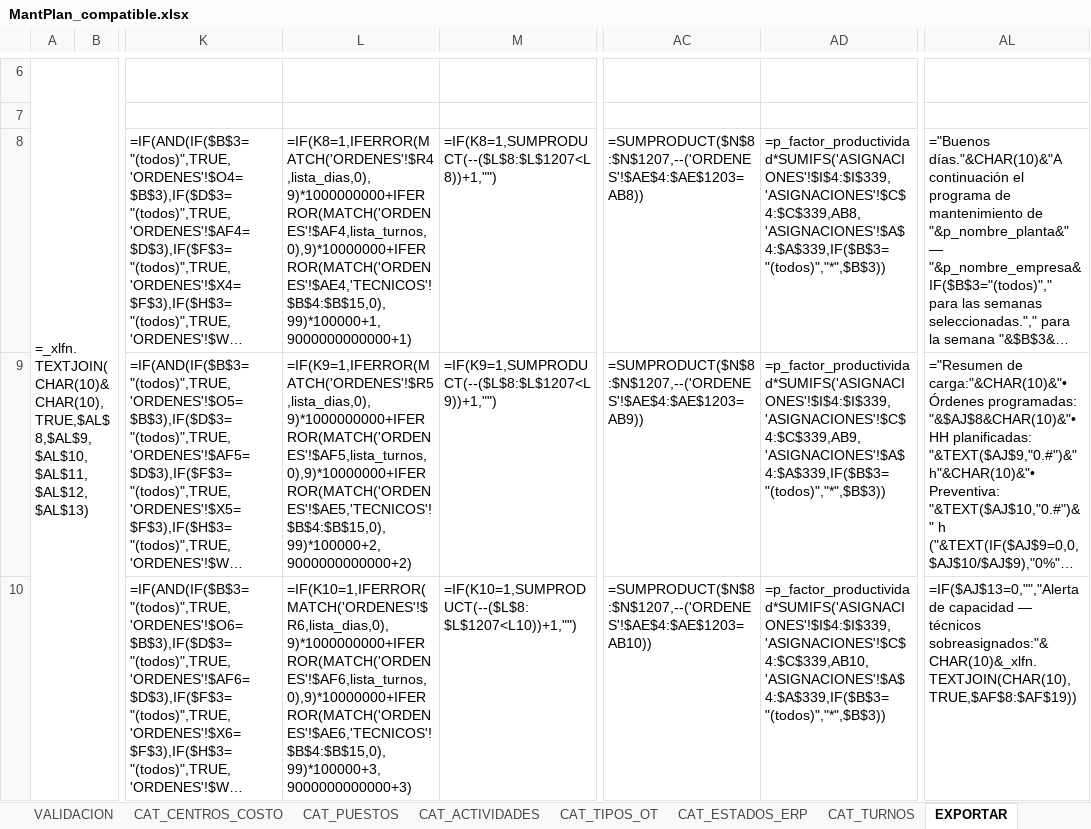
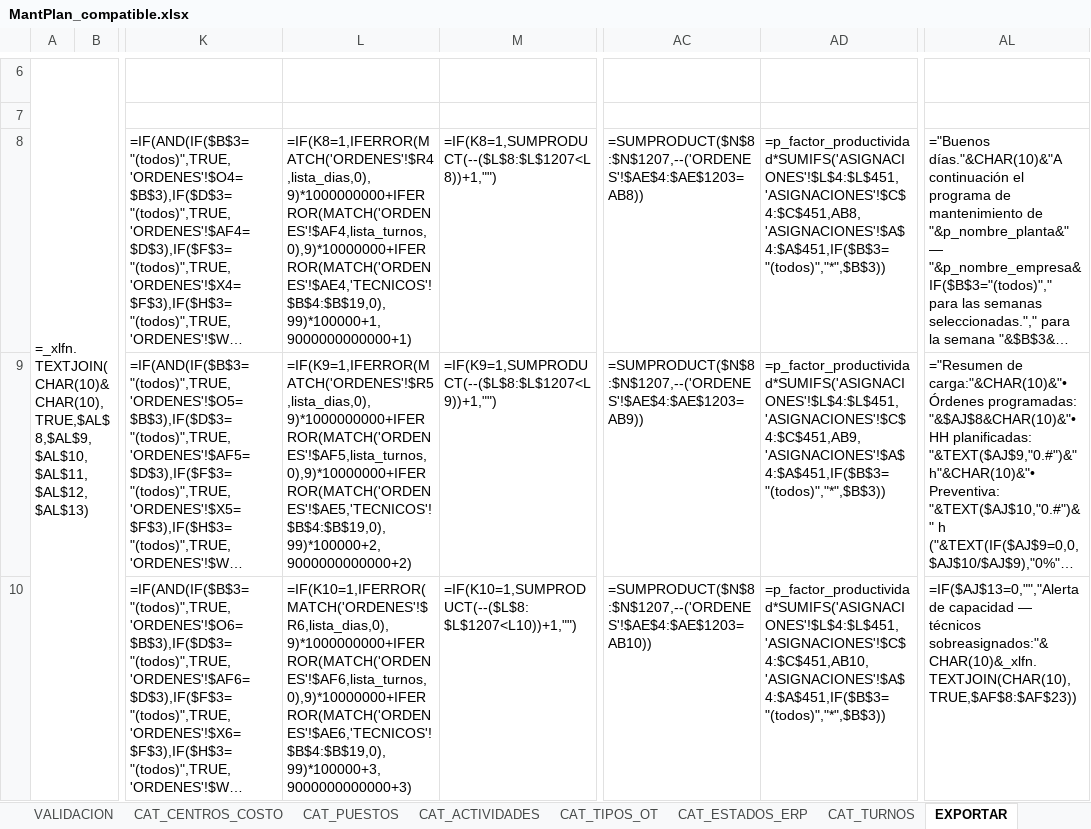
Before and after one commit to Crysthian04/Creacion-de-Notepad, an Excel workbook: mantplan/MantPlan_compatible.xlsx, sheet EXPORTAR, drawn as a sheet; only a part is shown, gaps mark what is left out; long unchanged cells end in …; values as stored, in another font and other column widths than the file's, no borders; formulas without a stored value are shown as written; the diff covers the shown part only; the diff names each change by its address in the sheet, - before the commit and + after, or states it on an @@ line.

```diff
--- a/mantplan/MantPlan_compatible.xlsx (sheet EXPORTAR)
+++ b/mantplan/MantPlan_compatible.xlsx (sheet EXPORTAR)
-L8: =IF(K8=1,IFERROR(MATCH('ORDENES'!$R4,lista_dias,0),9)*1000000000+IFERROR(MATCH('ORDENES'!$AF4,lista_turnos,0),9)*10000000+IFERROR(MATCH('ORDENES'!$AE4,'TECNICOS'!$B$4:$B$15,0),99)*100000+1,9000000000000+1)
+L8: =IF(K8=1,IFERROR(MATCH('ORDENES'!$R4,lista_dias,0),9)*1000000000+IFERROR(MATCH('ORDENES'!$AF4,lista_turnos,0),9)*10000000+IFERROR(MATCH('ORDENES'!$AE4,'TECNICOS'!$B$4:$B$19,0),99)*100000+1,9000000000000+1)
-AD8: =p_factor_productividad*SUMIFS('ASIGNACIONES'!$I$4:$I$339,'ASIGNACIONES'!$C$4:$C$339,AB8,'ASIGNACIONES'!$A$4:$A$339,IF($B$3="(todos)","*",$B$3))
+AD8: =p_factor_productividad*SUMIFS('ASIGNACIONES'!$L$4:$L$451,'ASIGNACIONES'!$C$4:$C$451,AB8,'ASIGNACIONES'!$A$4:$A$451,IF($B$3="(todos)","*",$B$3))
-L9: =IF(K9=1,IFERROR(MATCH('ORDENES'!$R5,lista_dias,0),9)*1000000000+IFERROR(MATCH('ORDENES'!$AF5,lista_turnos,0),9)*10000000+IFERROR(MATCH('ORDENES'!$AE5,'TECNICOS'!$B$4:$B$15,0),99)*100000+2,9000000000000+2)
+L9: =IF(K9=1,IFERROR(MATCH('ORDENES'!$R5,lista_dias,0),9)*1000000000+IFERROR(MATCH('ORDENES'!$AF5,lista_turnos,0),9)*10000000+IFERROR(MATCH('ORDENES'!$AE5,'TECNICOS'!$B$4:$B$19,0),99)*100000+2,9000000000000+2)
-AD9: =p_factor_productividad*SUMIFS('ASIGNACIONES'!$I$4:$I$339,'ASIGNACIONES'!$C$4:$C$339,AB9,'ASIGNACIONES'!$A$4:$A$339,IF($B$3="(todos)","*",$B$3))
+AD9: =p_factor_productividad*SUMIFS('ASIGNACIONES'!$L$4:$L$451,'ASIGNACIONES'!$C$4:$C$451,AB9,'ASIGNACIONES'!$A$4:$A$451,IF($B$3="(todos)","*",$B$3))
-L10: =IF(K10=1,IFERROR(MATCH('ORDENES'!$R6,lista_dias,0),9)*1000000000+IFERROR(MATCH('ORDENES'!$AF6,lista_turnos,0),9)*10000000+IFERROR(MATCH('ORDENES'!$AE6,'TECNICOS'!$B$4:$B$15,0),99)*100000+3,9000000000000+3)
+L10: =IF(K10=1,IFERROR(MATCH('ORDENES'!$R6,lista_dias,0),9)*1000000000+IFERROR(MATCH('ORDENES'!$AF6,lista_turnos,0),9)*10000000+IFERROR(MATCH('ORDENES'!$AE6,'TECNICOS'!$B$4:$B$19,0),99)*100000+3,9000000000000+3)
-AD10: =p_factor_productividad*SUMIFS('ASIGNACIONES'!$I$4:$I$339,'ASIGNACIONES'!$C$4:$C$339,AB10,'ASIGNACIONES'!$A$4:$A$339,IF($B$3="(todos)","*",$B$3))
+AD10: =p_factor_productividad*SUMIFS('ASIGNACIONES'!$L$4:$L$451,'ASIGNACIONES'!$C$4:$C$451,AB10,'ASIGNACIONES'!$A$4:$A$451,IF($B$3="(todos)","*",$B$3))
-AL10: …— técnicos sobreasignados:"&CHAR(10)&_xlfn.TEXTJOIN(CHAR(10),TRUE,$AF$8:$AF$19))
+AL10: …— técnicos sobreasignados:"&CHAR(10)&_xlfn.TEXTJOIN(CHAR(10),TRUE,$AF$8:$AF$23))
```
Also changed, not shown: 1232 edited cells elsewhere in this sheet, sheet ASIGNACIONES, sheet ORDENES, sheet PERFIL_HH, sheet 2_IMPORTAR_EJECUCION, sheet ADHERENCIA, sheet PLAN_SEMANAL, 8 more sheets, hidden cells, charts or pictures, mantplan/MantPlan.xlsx, 3 other files.
